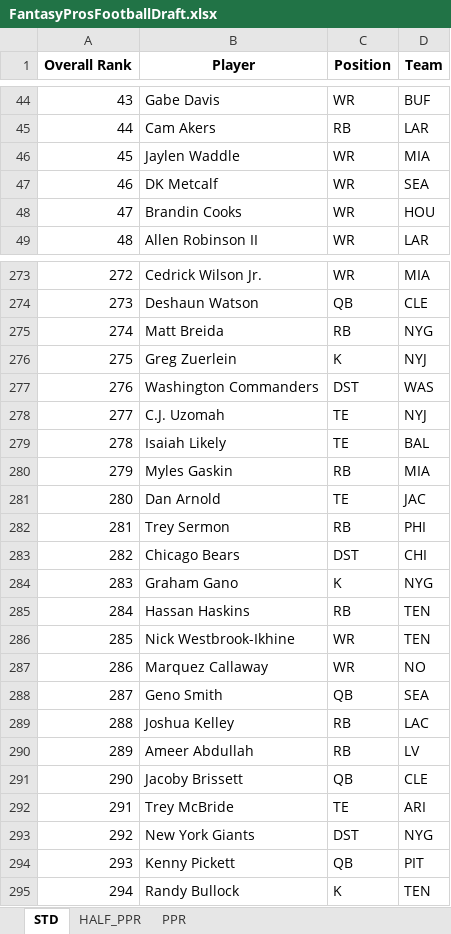
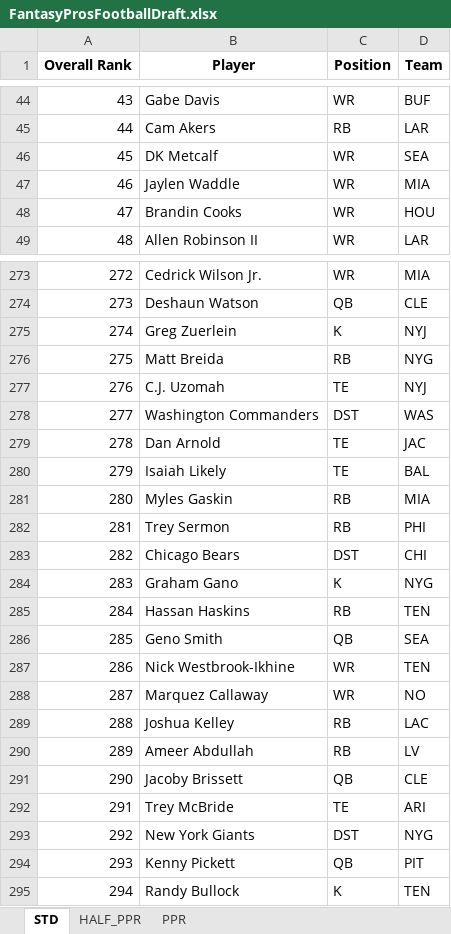
Before and after one commit to barbacbd/FantasyRankings, an Excel workbook: docs/FantasyProsFootballDraft.xlsx, sheet STD, drawn as a sheet; only a part is shown, gaps mark what is left out; values as stored, in another font and other column widths than the file's, no borders; the diff covers the shown part only; the diff names each change by its address in the sheet, - before the commit and + after, or states it on an @@ line.

```diff
--- a/docs/FantasyProsFootballDraft.xlsx (sheet STD)
+++ b/docs/FantasyProsFootballDraft.xlsx (sheet STD)
-B46 (Player): Jaylen Waddle
+B46 (Player): DK Metcalf
-D46 (Team): MIA
+D46 (Team): SEA
-B47 (Player): DK Metcalf
+B47 (Player): Jaylen Waddle
-D47 (Team): SEA
+D47 (Team): MIA
-B275 (Player): Matt Breida
+B275 (Player): Greg Zuerlein
-C275 (Position): RB
+C275 (Position): K
-D275 (Team): NYG
+D275 (Team): NYJ
-B276 (Player): Greg Zuerlein
+B276 (Player): Matt Breida
-C276 (Position): K
+C276 (Position): RB
-D276 (Team): NYJ
+D276 (Team): NYG
-B277 (Player): Washington Commanders
+B277 (Player): C.J. Uzomah
-C277 (Position): DST
+C277 (Position): TE
-D277 (Team): WAS
+D277 (Team): NYJ
-B278 (Player): C.J. Uzomah
+B278 (Player): Washington Commanders
-C278 (Position): TE
+C278 (Position): DST
-D278 (Team): NYJ
+D278 (Team): WAS
-B279 (Player): Isaiah Likely
+B279 (Player): Dan Arnold
-D279 (Team): BAL
+D279 (Team): JAC
-B280 (Player): Myles Gaskin
+B280 (Player): Isaiah Likely
-C280 (Position): RB
+C280 (Position): TE
-D280 (Team): MIA
+D280 (Team): BAL
-B281 (Player): Dan Arnold
+B281 (Player): Myles Gaskin
-C281 (Position): TE
+C281 (Position): RB
-D281 (Team): JAC
+D281 (Team): MIA
-B286 (Player): Nick Westbrook-Ikhine
+B286 (Player): Geno Smith
-C286 (Position): WR
+C286 (Position): QB
-D286 (Team): TEN
+D286 (Team): SEA
-B287 (Player): Marquez Callaway
+B287 (Player): Nick Westbrook-Ikhine
-D287 (Team): NO
+D287 (Team): TEN
-B288 (Player): Geno Smith
+B288 (Player): Marquez Callaway
-C288 (Position): QB
+C288 (Position): WR
-D288 (Team): SEA
+D288 (Team): NO
```
Also changed, not shown: 220 edited cells elsewhere in this sheet, sheet HALF_PPR, sheet PPR, docs/FantasyProsBaseballDraft.xlsx, docs/FantasyProsBasketballDraft.xlsx, 8 other files.
